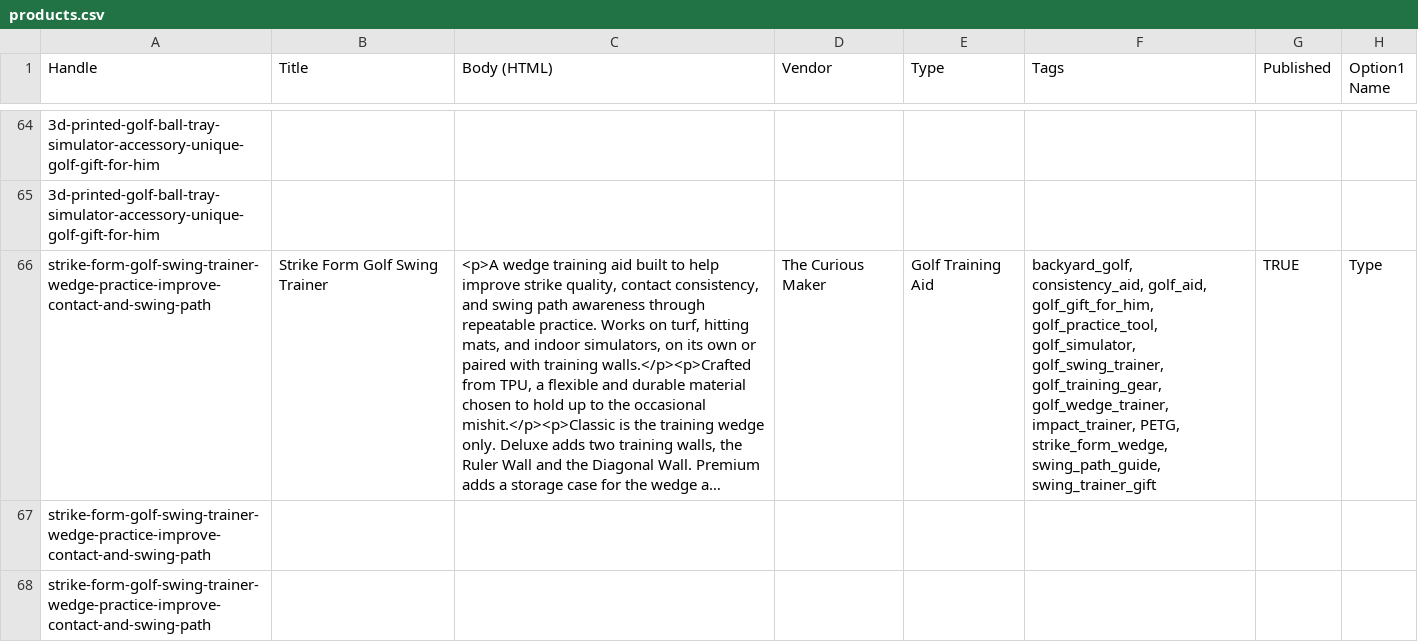
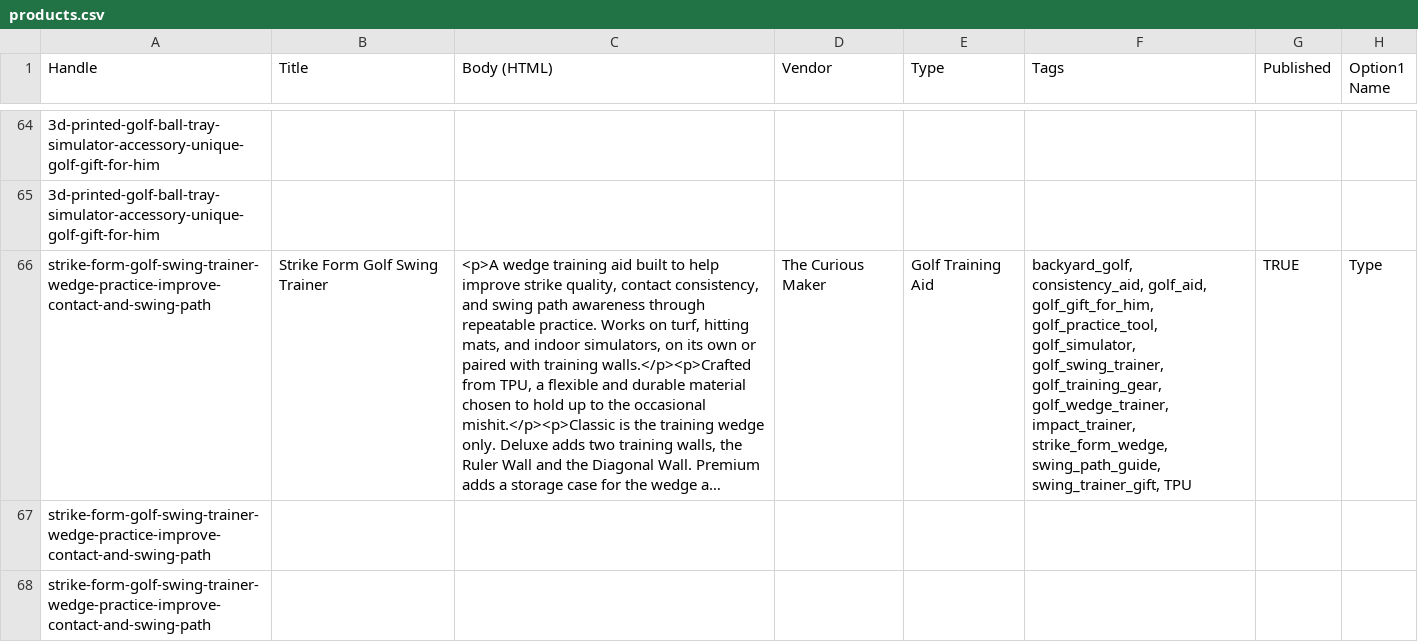
Before and after one commit to psalcedodev/the-curious-maker-shopify, a CSV file: content/import/products.csv, drawn as a sheet; only a part is shown, gaps mark what is left out; long unchanged cells end in …; the diff names each change by its address in the sheet, - before the commit and + after, or states it on an @@ line.

Commit message:
0003 S8: copy v2 per Paul review
Shortens hero to "Designed in CAD. Tested until it runs clean.", drops
product names from the hero sub (future catalog), rescopes PETG claims
to golf ball dispensers only (clickers are PLA, Strike Form is TPU),
and strips every remaining printer-count claim (proof strip, workshop
section, page.petg.json). Fixes a stray "PETG" tag on the TPU Strike
Form CSV row and the brand-wide PETG claim in llms.txt.liquid.

```diff
--- a/content/import/products.csv
+++ b/content/import/products.csv
-F66 (Tags): …golf_wedge_trainer, impact_trainer, PETG, strike_form_wedge, swing_path_guide, swing_trainer_gift
+F66 (Tags): …golf_wedge_trainer, impact_trainer, strike_form_wedge, swing_path_guide, swing_trainer_gift, TPU
```
Also changed, not shown: 7 other files.
